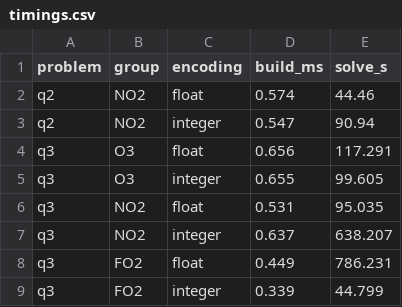
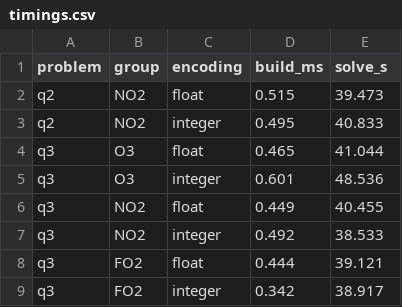
Before and after one commit to w4487997-a11y/APMCM-2026-Problem-D, a CSV file: handoff/q23_supplement/O14/results/timings.csv, drawn as a sheet.

Commit message:
chore(supplement): add O14/results/timings.csv

```diff
--- a/handoff/q23_supplement/O14/results/timings.csv
+++ b/handoff/q23_supplement/O14/results/timings.csv
@@ -1,9 +1,9 @@
 problem,group,encoding,build_ms,solve_s
-q2,NO2,float,0.574,44.46
-q2,NO2,integer,0.547,90.94
-q3,O3,float,0.656,117.291
-q3,O3,integer,0.655,99.605
-q3,NO2,float,0.531,95.035
-q3,NO2,integer,0.637,638.207
-q3,FO2,float,0.449,786.231
-q3,FO2,integer,0.339,44.799
+q2,NO2,float,0.515,39.473
+q2,NO2,integer,0.495,40.833
+q3,O3,float,0.465,41.044
+q3,O3,integer,0.601,48.536
+q3,NO2,float,0.449,40.455
+q3,NO2,integer,0.492,38.533
+q3,FO2,float,0.444,39.121
+q3,FO2,integer,0.342,38.917
```
